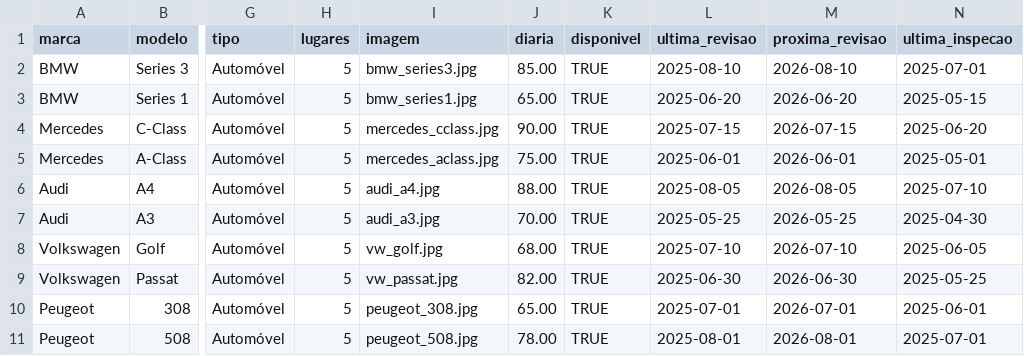
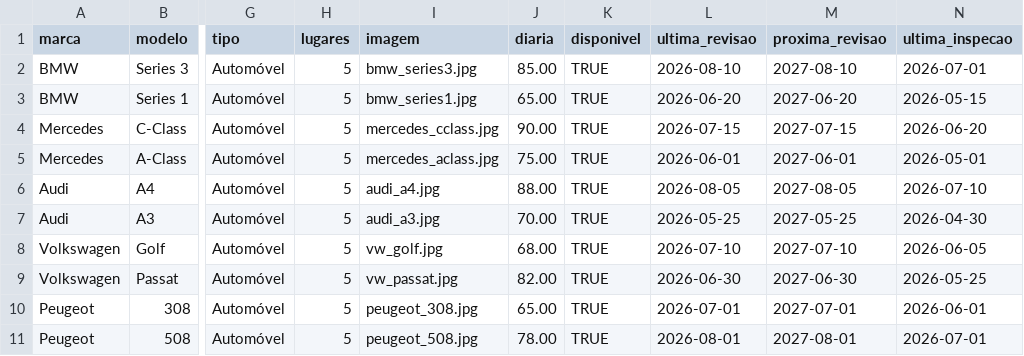
Before and after one commit to PedroSerrano29/luxury_wheels, a CSV file: database/veiculos.csv, drawn as a sheet; only a part is shown, gaps mark what is left out; the diff covers the shown part only; the diff names each change by its address in the sheet, - before the commit and + after, or states it on an @@ line.

Commit message:
feat(dados): datas de manutenção atualizadas e seed cria as tabelas

```diff
--- a/database/veiculos.csv
+++ b/database/veiculos.csv
-L2 (ultima_revisao): 2025-08-10
+L2 (ultima_revisao): 2026-08-10
-M2 (proxima_revisao): 2026-08-10
+M2 (proxima_revisao): 2027-08-10
-N2 (ultima_inspecao): 2025-07-01
+N2 (ultima_inspecao): 2026-07-01
-L3 (ultima_revisao): 2025-06-20
+L3 (ultima_revisao): 2026-06-20
-M3 (proxima_revisao): 2026-06-20
+M3 (proxima_revisao): 2027-06-20
-N3 (ultima_inspecao): 2025-05-15
+N3 (ultima_inspecao): 2026-05-15
-L4 (ultima_revisao): 2025-07-15
+L4 (ultima_revisao): 2026-07-15
-M4 (proxima_revisao): 2026-07-15
+M4 (proxima_revisao): 2027-07-15
-N4 (ultima_inspecao): 2025-06-20
+N4 (ultima_inspecao): 2026-06-20
-L5 (ultima_revisao): 2025-06-01
+L5 (ultima_revisao): 2026-06-01
-M5 (proxima_revisao): 2026-06-01
+M5 (proxima_revisao): 2027-06-01
-N5 (ultima_inspecao): 2025-05-01
+N5 (ultima_inspecao): 2026-05-01
-L6 (ultima_revisao): 2025-08-05
+L6 (ultima_revisao): 2026-08-05
-M6 (proxima_revisao): 2026-08-05
+M6 (proxima_revisao): 2027-08-05
-N6 (ultima_inspecao): 2025-07-10
+N6 (ultima_inspecao): 2026-07-10
-L7 (ultima_revisao): 2025-05-25
+L7 (ultima_revisao): 2026-05-25
-M7 (proxima_revisao): 2026-05-25
+M7 (proxima_revisao): 2027-05-25
-N7 (ultima_inspecao): 2025-04-30
+N7 (ultima_inspecao): 2026-04-30
-L8 (ultima_revisao): 2025-07-10
+L8 (ultima_revisao): 2026-07-10
-M8 (proxima_revisao): 2026-07-10
+M8 (proxima_revisao): 2027-07-10
-N8 (ultima_inspecao): 2025-06-05
+N8 (ultima_inspecao): 2026-06-05
-L9 (ultima_revisao): 2025-06-30
+L9 (ultima_revisao): 2026-06-30
-M9 (proxima_revisao): 2026-06-30
+M9 (proxima_revisao): 2027-06-30
-N9 (ultima_inspecao): 2025-05-25
+N9 (ultima_inspecao): 2026-05-25
-L10 (ultima_revisao): 2025-07-01
+L10 (ultima_revisao): 2026-07-01
-M10 (proxima_revisao): 2026-07-01
+M10 (proxima_revisao): 2027-07-01
-N10 (ultima_inspecao): 2025-06-01
+N10 (ultima_inspecao): 2026-06-01
-L11 (ultima_revisao): 2025-08-01
+L11 (ultima_revisao): 2026-08-01
-M11 (proxima_revisao): 2026-08-01
+M11 (proxima_revisao): 2027-08-01
-N11 (ultima_inspecao): 2025-07-01
+N11 (ultima_inspecao): 2026-07-01
```
Also changed, not shown: 87 edited cells elsewhere in this file, 1 other file.
